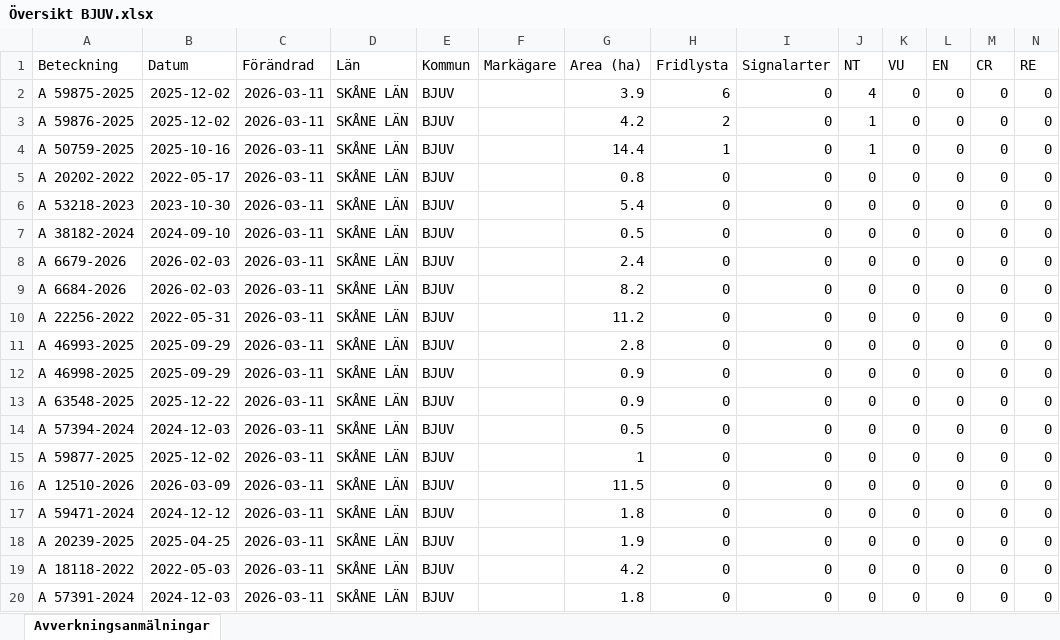
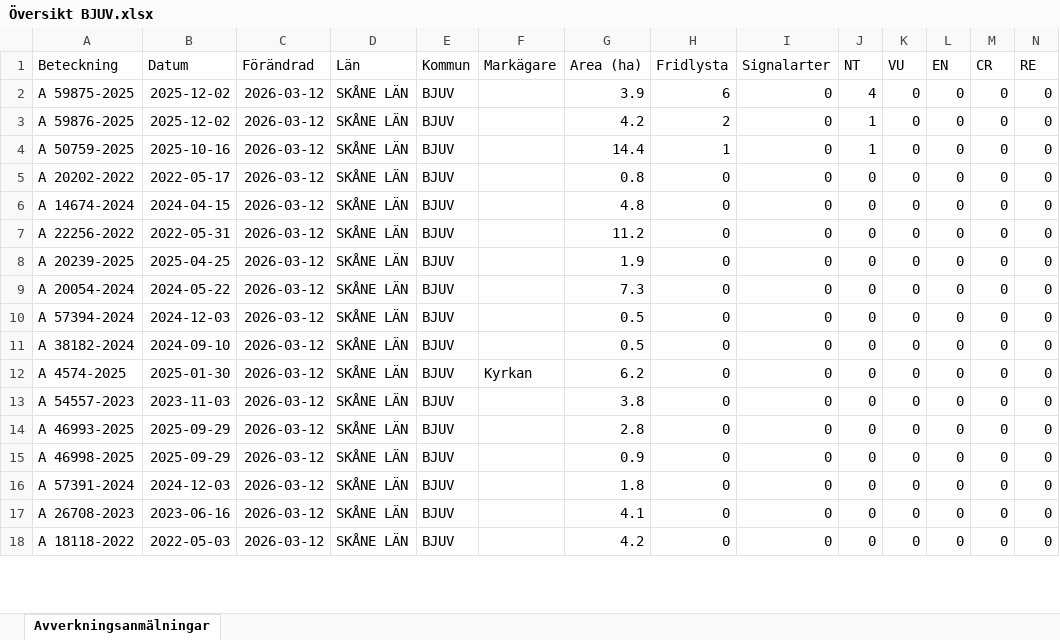
Before and after one commit to klasma/Logging_1260, an Excel workbook: Översikt BJUV.xlsx, sheet Avverkningsanmälningar, drawn as a sheet; only a part is shown; values as stored, in another font and other column widths than the file's, no borders; removed rows and columns are numbered as before the commit, all else as after; rows hold the shown columns only; the diff covers the shown part only; the diff names each change by its address in the sheet, - before the commit and + after, or states it on an @@ line.

```diff
--- a/Översikt BJUV.xlsx (sheet Avverkningsanmälningar)
+++ b/Översikt BJUV.xlsx (sheet Avverkningsanmälningar)
-C2:C5 (Förändrad): 2026-03-11
+C2:C5 (Förändrad): 2026-03-12
+row 6: A 14674-2024 | 2024-04-15 | 2026-03-12 | SKÅNE LÄN | BJUV |  | 4.8 | 0 | 0 | 0 | 0 | 0 | 0 | 0
-A7 (Beteckning): A 53218-2023
+A7 (Beteckning): A 22256-2022
-B7 (Datum): 2023-10-30
+B7 (Datum): 2022-05-31
-C7 (Förändrad): 2026-03-11
+C7 (Förändrad): 2026-03-12
-G7 (Area (ha)): 5.4
+G7 (Area (ha)): 11.2
+row 8: A 20239-2025 | 2025-04-25 | 2026-03-12 | SKÅNE LÄN | BJUV |  | 1.9 | 0 | 0 | 0 | 0 | 0 | 0 | 0
+row 9: A 20054-2024 | 2024-05-22 | 2026-03-12 | SKÅNE LÄN | BJUV |  | 7.3 | 0 | 0 | 0 | 0 | 0 | 0 | 0
+row 10: A 57394-2024 | 2024-12-03 | 2026-03-12 | SKÅNE LÄN | BJUV |  | 0.5 | 0 | 0 | 0 | 0 | 0 | 0 | 0
-C11:C12 (Förändrad): 2026-03-11
+C11:C12 (Förändrad): 2026-03-12
-A12 (Beteckning): A 6679-2026
+A12 (Beteckning): A 4574-2025
-B12 (Datum): 2026-02-03
+B12 (Datum): 2025-01-30
-F12 (Markägare): (empty)
+F12 (Markägare): Kyrkan
-G12 (Area (ha)): 2.4
+G12 (Area (ha)): 6.2
-row 9: A 6684-2026 | 2026-02-03 | 2026-03-11 | SKÅNE LÄN | BJUV |  | 8.2 | 0 | 0 | 0 | 0 | 0 | 0 | 0
-A13 (Beteckning): A 22256-2022
+A13 (Beteckning): A 54557-2023
-B13 (Datum): 2022-05-31
+B13 (Datum): 2023-11-03
-C13:C15 (Förändrad): 2026-03-11
+C13:C15 (Förändrad): 2026-03-12
-G13 (Area (ha)): 11.2
+G13 (Area (ha)): 3.8
-row 13: A 63548-2025 | 2025-12-22 | 2026-03-11 | SKÅNE LÄN | BJUV |  | 0.9 | 0 | 0 | 0 | 0 | 0 | 0 | 0
-row 14: A 57394-2024 | 2024-12-03 | 2026-03-11 | SKÅNE LÄN | BJUV |  | 0.5 | 0 | 0 | 0 | 0 | 0 | 0 | 0
-row 15: A 59877-2025 | 2025-12-02 | 2026-03-11 | SKÅNE LÄN | BJUV |  | 1 | 0 | 0 | 0 | 0 | 0 | 0 | 0
-row 16: A 12510-2026 | 2026-03-09 | 2026-03-11 | SKÅNE LÄN | BJUV |  | 11.5 | 0 | 0 | 0 | 0 | 0 | 0 | 0
-A16 (Beteckning): A 59471-2024
+A16 (Beteckning): A 57391-2024
-B16 (Datum): 2024-12-12
+B16 (Datum): 2024-12-03
-C16:C18 (Förändrad): 2026-03-11
+C16:C18 (Förändrad): 2026-03-12
-A17 (Beteckning): A 20239-2025
+A17 (Beteckning): A 26708-2023
-B17 (Datum): 2025-04-25
+B17 (Datum): 2023-06-16
-G17 (Area (ha)): 1.9
+G17 (Area (ha)): 4.1
-row 20: A 57391-2024 | 2024-12-03 | 2026-03-11 | SKÅNE LÄN | BJUV |  | 1.8 | 0 | 0 | 0 | 0 | 0 | 0 | 0
```
Also changed, not shown: 2 added rows and 22 edited cells elsewhere in this sheet, artfynd/A 50759-2025 artfynd.xlsx, artfynd/A 59875-2025 artfynd.xlsx, 17 other files.
